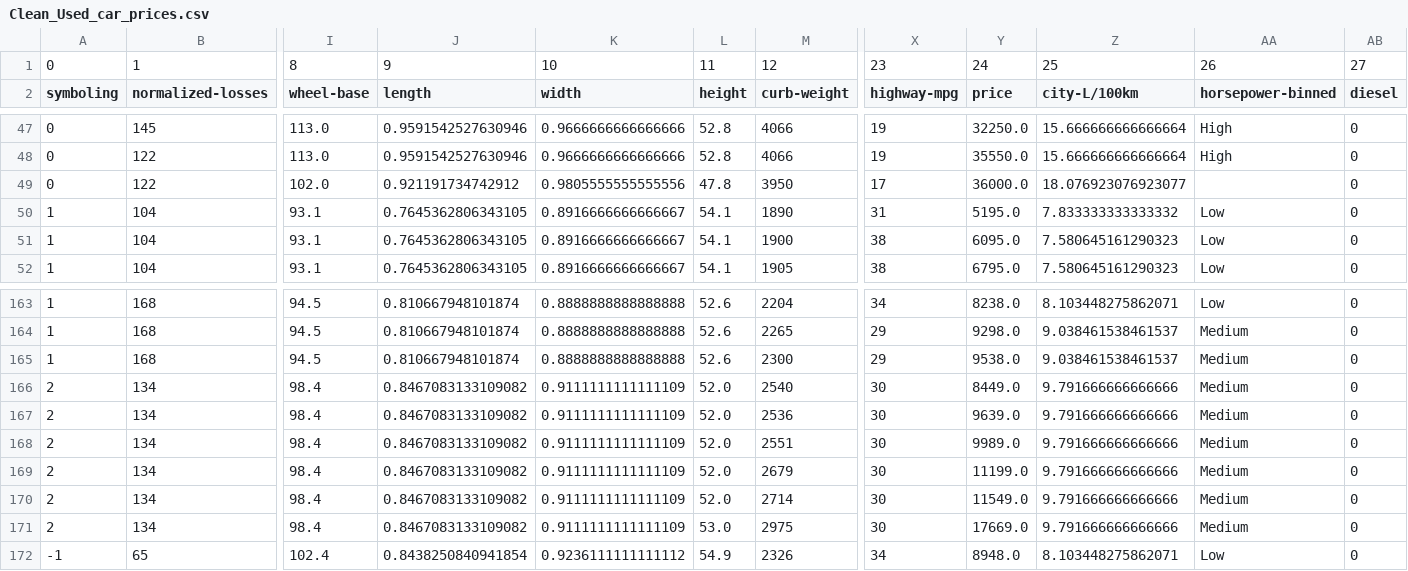
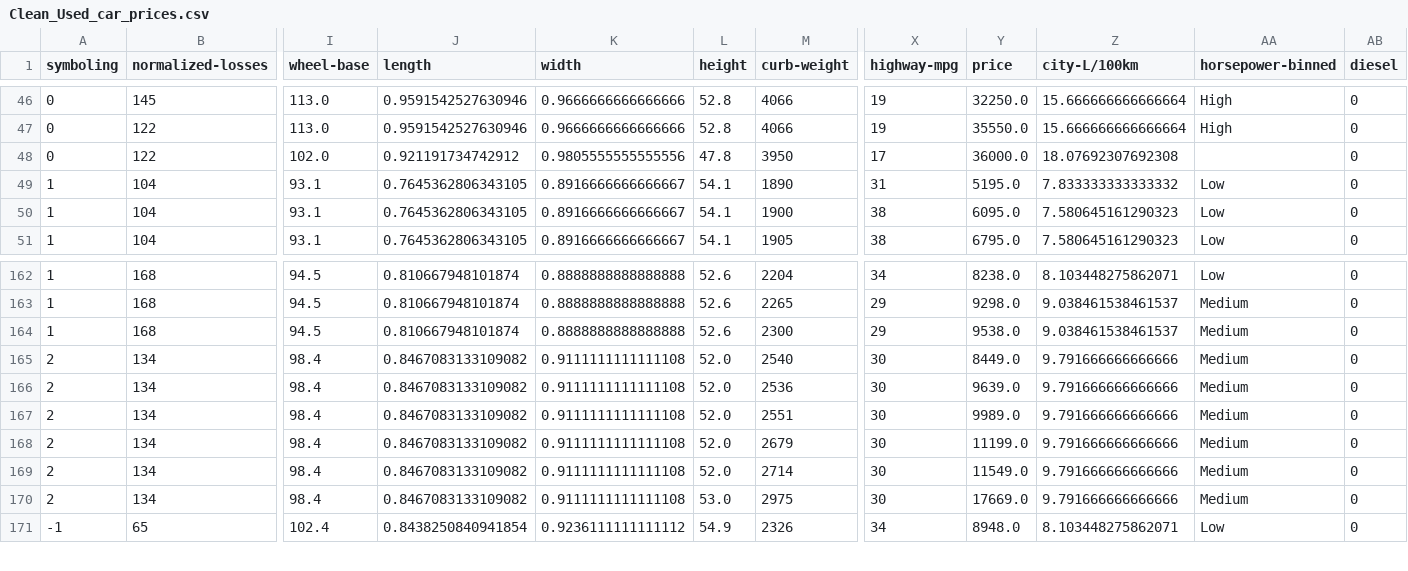
Before and after one commit to Mohammed-walid/data-analysis-python, a CSV file: Data-Analysis/Used-car-prices/Clean_Used_car_prices.csv, drawn as a sheet; only a part is shown, gaps mark what is left out; removed rows and columns are numbered as before the commit, all else as after; rows hold the shown columns only; the diff names each change by its address in the sheet, - before the commit and + after, or states it on an @@ line.

Commit message:
Fixed a mistake in line 9, and started to explore data analysis

```diff
--- a/Data-Analysis/Used-car-prices/Clean_Used_car_prices.csv
+++ b/Data-Analysis/Used-car-prices/Clean_Used_car_prices.csv
-row 1: 0 | 1 | 8 | 9 | 10 | 11 | 12 | 23 | 24 | 25 | 26 | 27
-Z48 (city-L/100km): 18.076923076923077
+Z48 (city-L/100km): 18.07692307692308
-K165:K170 (width): 0.9111111111111109
+K165:K170 (width): 0.9111111111111108
```
Also changed, not shown: 1 other file.
